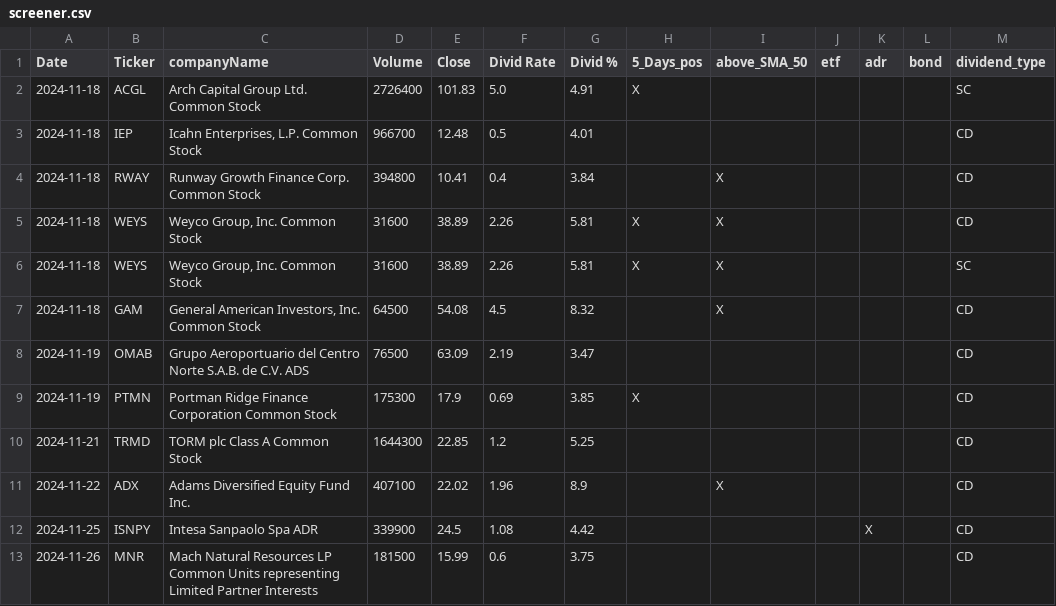
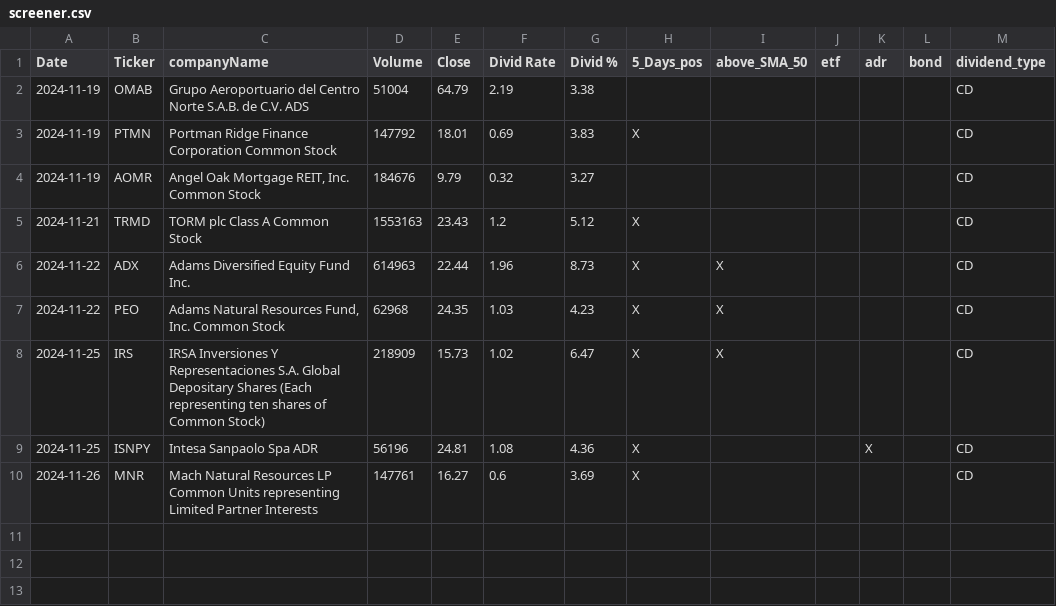
Before and after one commit to fxhuhn/dividend-shorter, a CSV file: screener.csv, drawn as a sheet.

```diff
--- a/screener.csv
+++ b/screener.csv
@@ -1,13 +1,10 @@
 Date,Ticker,companyName,Volume,Close,Divid Rate,Divid %,5_Days_pos,above_SMA_50,etf,adr,bond,dividend_type
-2024-11-18,ACGL,Arch Capital Group Ltd. Common Stock,2726400,101.83,5.0,4.91,X,,,,,SC
-2024-11-18,IEP,"Icahn Enterprises, L.P. Common Stock",966700,12.48,0.5,4.01,,,,,,CD
-2024-11-18,RWAY,Runway Growth Finance Corp. Common Stock,394800,10.41,0.4,3.84,,X,,,,CD
-2024-11-18,WEYS,"Weyco Group, Inc. Common Stock",31600,38.89,2.26,5.81,X,X,,,,CD
-2024-11-18,WEYS,"Weyco Group, Inc. Common Stock",31600,38.89,2.26,5.81,X,X,,,,SC
-2024-11-18,GAM,"General American Investors, Inc. Common Stock",64500,54.08,4.5,8.32,,X,,,,CD
-2024-11-19,OMAB,Grupo Aeroportuario del Centro Norte S.A.B. de C.V. ADS,76500,63.09,2.19,3.47,,,,,,CD
-2024-11-19,PTMN,Portman Ridge Finance Corporation Common Stock,175300,17.9,0.69,3.85,X,,,,,CD
-2024-11-21,TRMD,TORM plc Class A Common Stock,1644300,22.85,1.2,5.25,,,,,,CD
-2024-11-22,ADX,Adams Diversified Equity Fund Inc.,407100,22.02,1.96,8.9,,X,,,,CD
-2024-11-25,ISNPY,Intesa Sanpaolo Spa ADR,339900,24.5,1.08,4.42,,,,X,,CD
-2024-11-26,MNR,Mach Natural Resources LP Common Units representing Limited Partner Interests,181500,15.99,0.6,3.75,,,,,,CD
+2024-11-19,OMAB,Grupo Aeroportuario del Centro Norte S.A.B. de C.V. ADS,51004,64.79,2.19,3.38,,,,,,CD
+2024-11-19,PTMN,Portman Ridge Finance Corporation Common Stock,147792,18.01,0.69,3.83,X,,,,,CD
+2024-11-19,AOMR,"Angel Oak Mortgage REIT, Inc. Common Stock",184676,9.79,0.32,3.27,,,,,,CD
+2024-11-21,TRMD,TORM plc Class A Common Stock,1553163,23.43,1.2,5.12,X,,,,,CD
+2024-11-22,ADX,Adams Diversified Equity Fund Inc.,614963,22.44,1.96,8.73,X,X,,,,CD
+2024-11-22,PEO,"Adams Natural Resources Fund, Inc. Common Stock",62968,24.35,1.03,4.23,X,X,,,,CD
+2024-11-25,IRS,IRSA Inversiones Y Representaciones S.A. Global Depositary Shares (Each representing ten shares of Common Stock),218909,15.73,1.02,6.47,X,X,,,,CD
+2024-11-25,ISNPY,Intesa Sanpaolo Spa ADR,56196,24.81,1.08,4.36,X,,,X,,CD
+2024-11-26,MNR,Mach Natural Resources LP Common Units representing Limited Partner Interests,147761,16.27,0.6,3.69,X,,,,,CD
```
